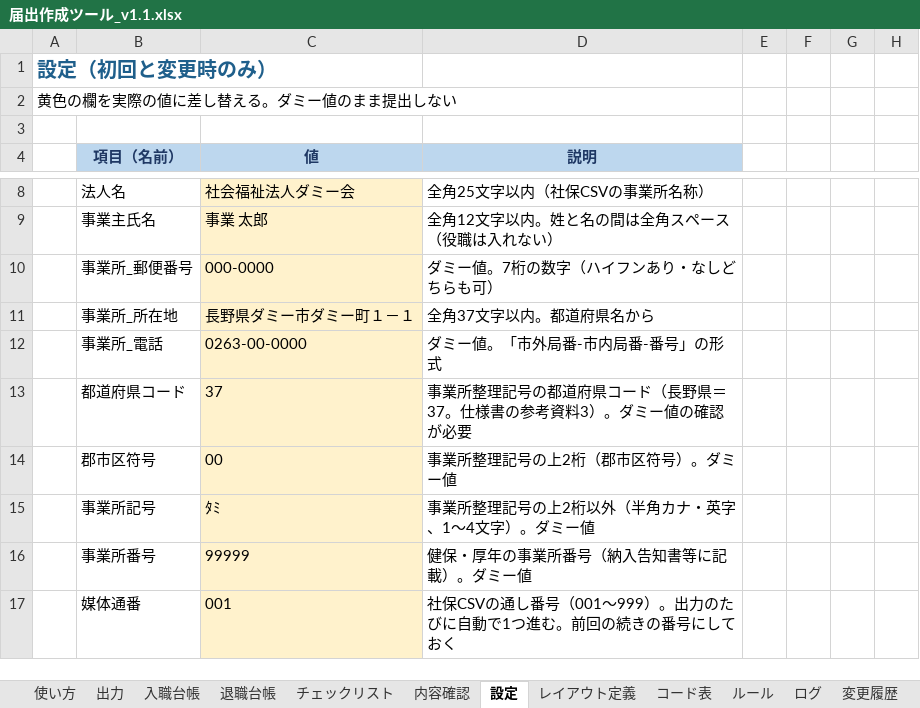
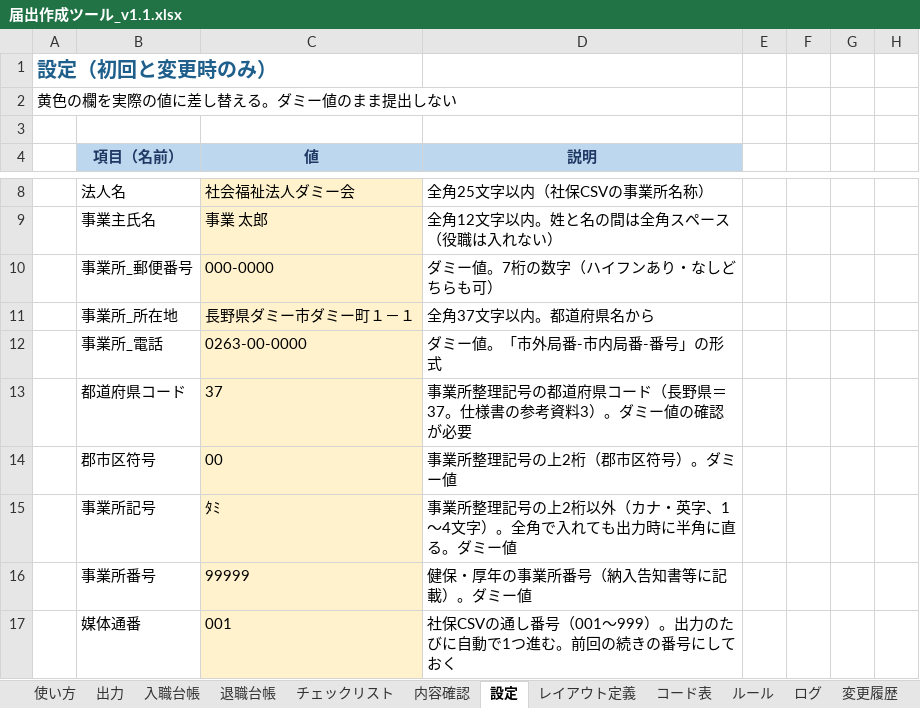
Before and after one commit to Ma935217/nyutaishoku-efficiency, an Excel workbook: tools/届出作成ツール/届出作成ツール_v1.1.xlsx, sheet 設定, drawn as a sheet; only a part is shown, gaps mark what is left out; values as stored, in another font and other column widths than the file's, no borders; the diff names each change by its address in the sheet, - before the commit and + after, or states it on an @@ line.

```diff
--- a/tools/届出作成ツール/届出作成ツール_v1.1.xlsx (sheet 設定)
+++ b/tools/届出作成ツール/届出作成ツール_v1.1.xlsx (sheet 設定)
-D15 (説明): 事業所整理記号の上2桁以外（半角カナ・英字、1〜4文字）。ダミー値
+D15 (説明): 事業所整理記号の上2桁以外（カナ・英字、1〜4文字）。全角で入れても出力時に半角に直る。ダミー値
```
Also changed, not shown: sheet レイアウト定義, sheet 変更履歴, 12 other files.
